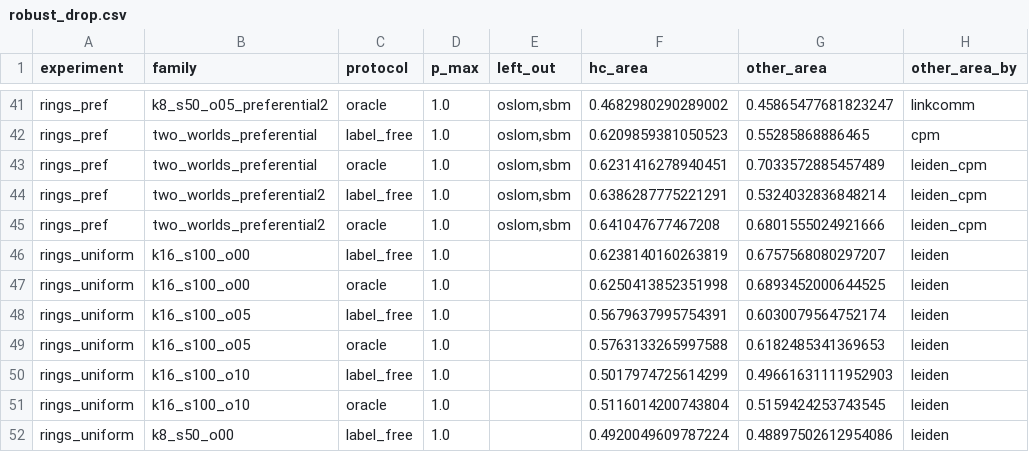
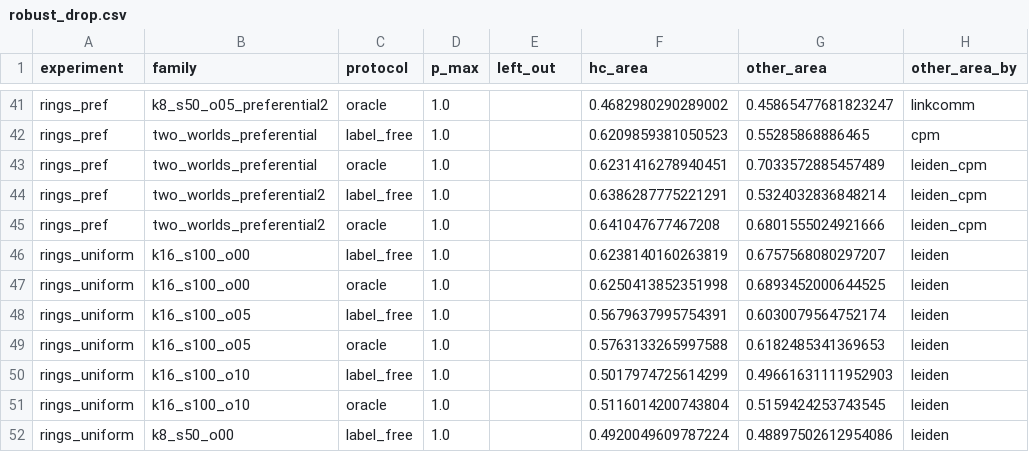
Before and after one commit to hypercommon/hypercommon, a CSV file: paper/figures/data/robust_drop.csv, drawn as a sheet; only a part is shown, gaps mark what is left out; the diff covers the shown part only; the diff names each change by its address in the sheet, - before the commit and + after, or states it on an @@ line.

Commit message:
Robustness: complete OSLOM and SBM runs; final numbers, no placeholders
Table S-robust and the robustness figures now include OSLOM and the SBM on all 28
settings. Top-three count 22 (was 23). Corrected the p_weak sentence: the leading methods
pass p_weak only on dense rings and rings of unequal size; on the sparse rings and the
gradient every method falls below 0.6 before it.

```diff
--- a/paper/figures/data/robust_drop.csv
+++ b/paper/figures/data/robust_drop.csv
-E41:E45 (left_out): oslom,sbm
+E41:E45 (left_out): (empty)
```
Also changed, not shown: 34 edited cells elsewhere in this file, paper/figures/data/robust_drop_by_method.csv, paper/figures/data/robust_table.csv, 14 other files.
